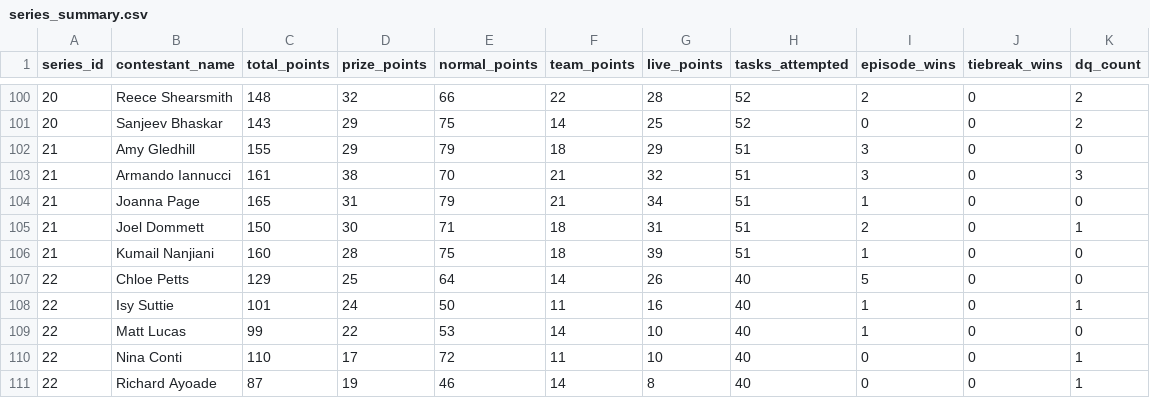
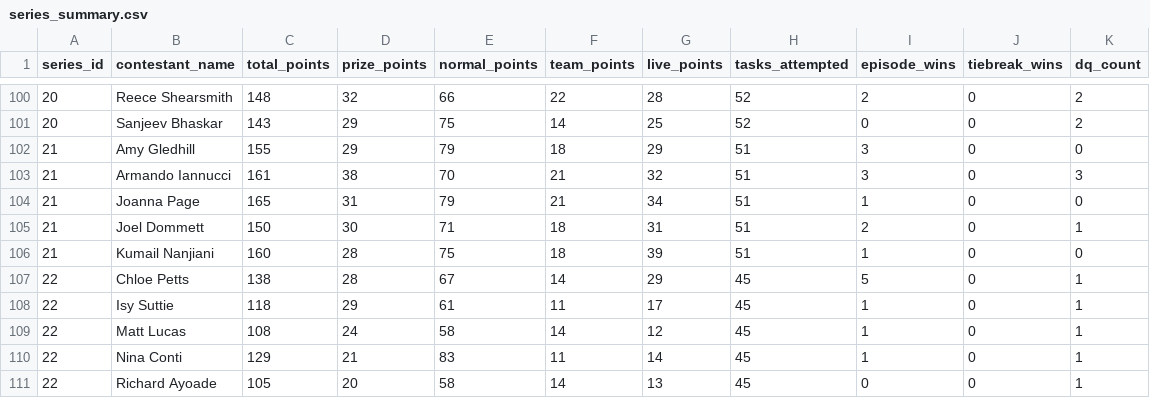
Before and after one commit to garymanleydata/TaskmasterSite, a CSV file: data/series_summary.csv, drawn as a sheet; only a part is shown, gaps mark what is left out.

```diff
--- a/data/series_summary.csv
+++ b/data/series_summary.csv
@@ -106,6 +106,6 @@
 21,Kumail Nanjiani,160,28,75,18,39,51,1,0,0
-22,Chloe Petts,129,25,64,14,26,40,5,0,0
-22,Isy Suttie,101,24,50,11,16,40,1,0,1
-22,Matt Lucas,99,22,53,14,10,40,1,0,0
-22,Nina Conti,110,17,72,11,10,40,0,0,1
-22,Richard Ayoade,87,19,46,14,8,40,0,0,1
+22,Chloe Petts,138,28,67,14,29,45,5,0,1
+22,Isy Suttie,118,29,61,11,17,45,1,0,1
+22,Matt Lucas,108,24,58,14,12,45,1,0,1
+22,Nina Conti,129,21,83,11,14,45,1,0,1
+22,Richard Ayoade,105,20,58,14,13,45,0,0,1
```
Also changed, not shown: 3 other files.
